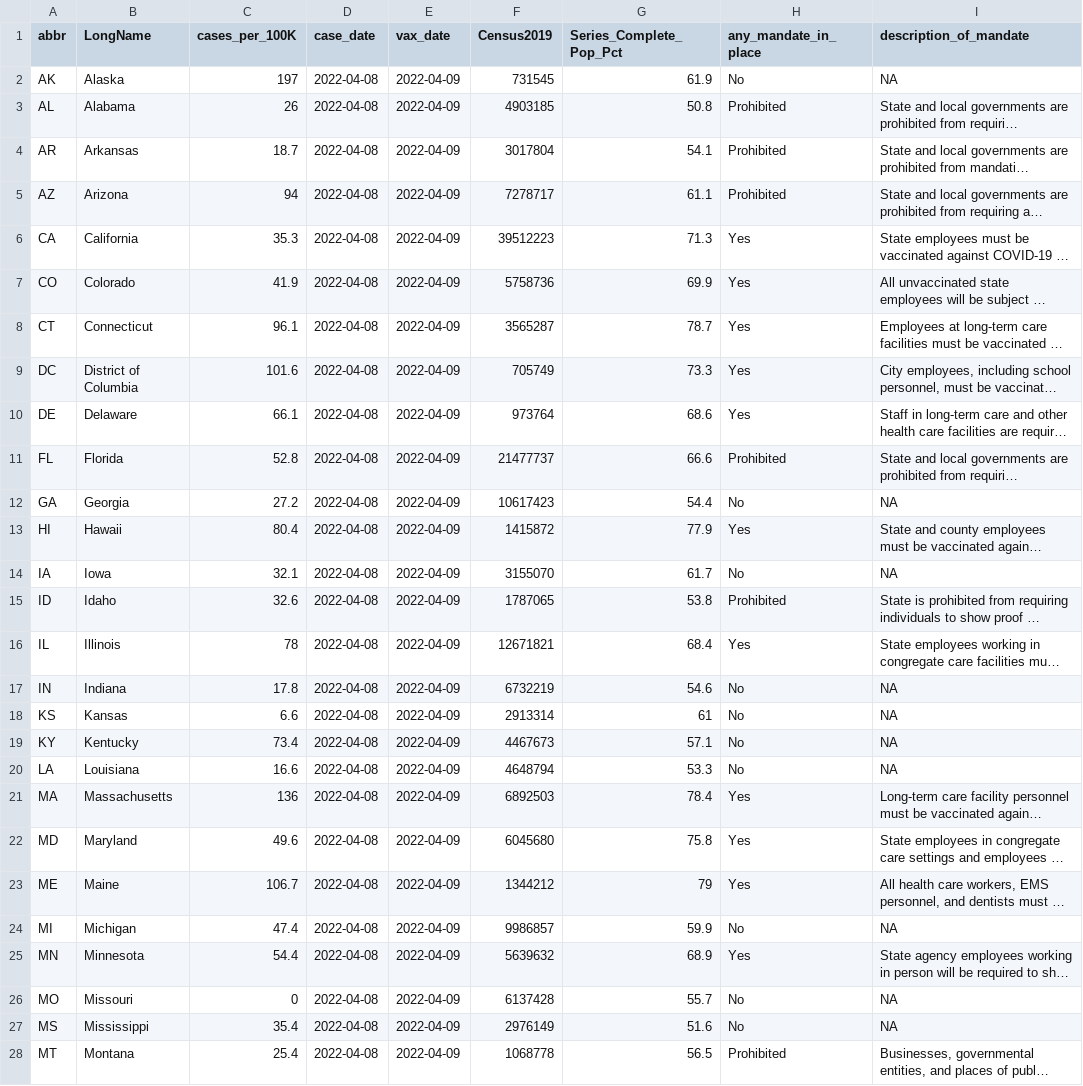
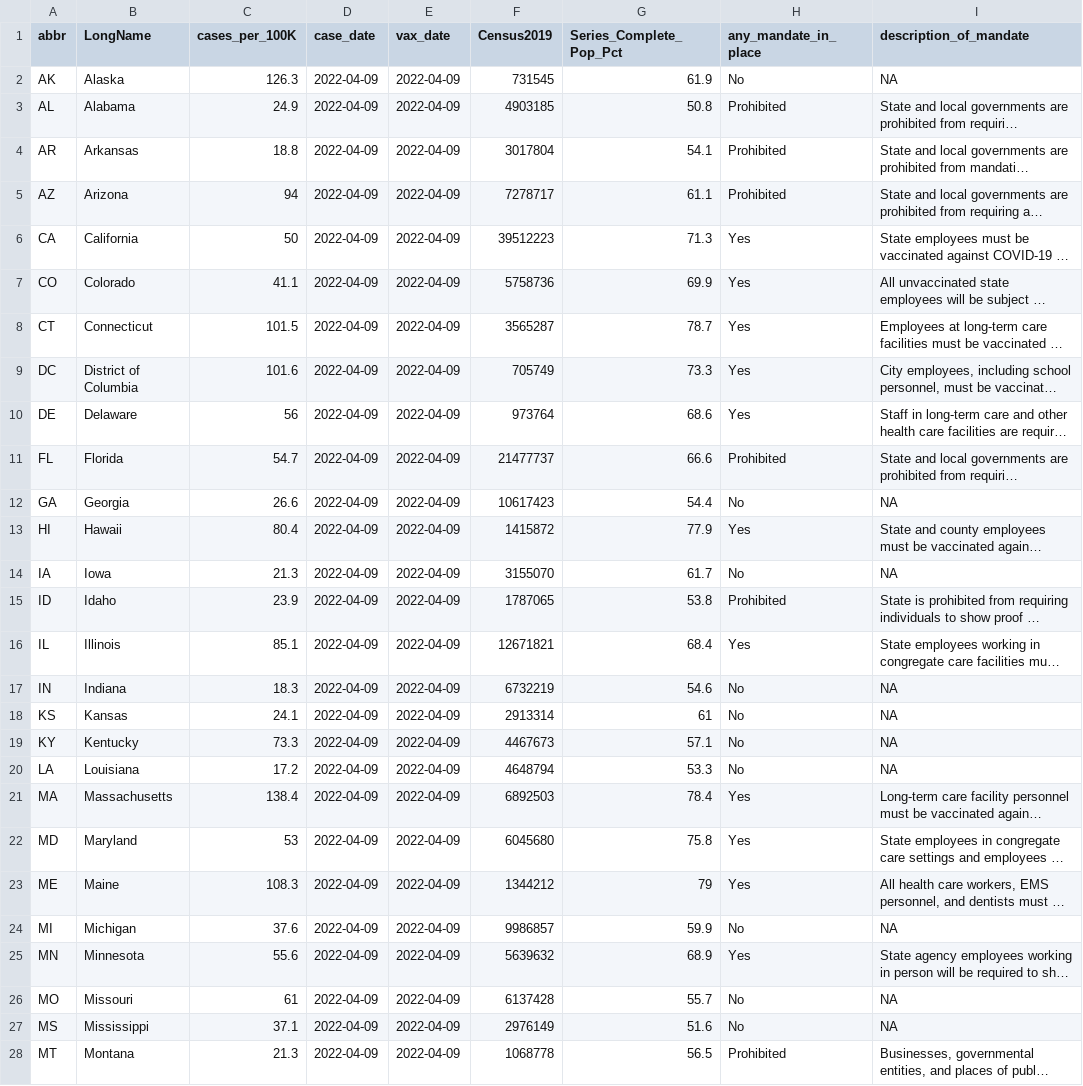
Before and after one commit to Dotdash-Data-Journalism/2021_2022_VWH_covid_vax_travel_maps, a CSV file: visualizations/cdcFull.csv, drawn as a sheet; only a part is shown; long unchanged cells end in …; the diff covers the shown part only; the diff names each change by its address in the sheet, - before the commit and + after, or states it on an @@ line.

```diff
--- a/visualizations/cdcFull.csv
+++ b/visualizations/cdcFull.csv
-C2 (cases_per_100K): 197
+C2 (cases_per_100K): 126.3
-D2:D28 (case_date): 2022-04-08
+D2:D28 (case_date): 2022-04-09
-C3 (cases_per_100K): 26
+C3 (cases_per_100K): 24.9
-C4 (cases_per_100K): 18.7
+C4 (cases_per_100K): 18.8
-C6 (cases_per_100K): 35.3
+C6 (cases_per_100K): 50
-C7 (cases_per_100K): 41.9
+C7 (cases_per_100K): 41.1
-C8 (cases_per_100K): 96.1
+C8 (cases_per_100K): 101.5
-C10 (cases_per_100K): 66.1
+C10 (cases_per_100K): 56
-C11 (cases_per_100K): 52.8
+C11 (cases_per_100K): 54.7
-C12 (cases_per_100K): 27.2
+C12 (cases_per_100K): 26.6
-C14 (cases_per_100K): 32.1
+C14 (cases_per_100K): 21.3
-C15 (cases_per_100K): 32.6
+C15 (cases_per_100K): 23.9
-C16 (cases_per_100K): 78
+C16 (cases_per_100K): 85.1
-C17 (cases_per_100K): 17.8
+C17 (cases_per_100K): 18.3
-C18 (cases_per_100K): 6.6
+C18 (cases_per_100K): 24.1
-C19 (cases_per_100K): 73.4
+C19 (cases_per_100K): 73.3
-C20 (cases_per_100K): 16.6
+C20 (cases_per_100K): 17.2
-C21 (cases_per_100K): 136
+C21 (cases_per_100K): 138.4
-C22 (cases_per_100K): 49.6
+C22 (cases_per_100K): 53
-C23 (cases_per_100K): 106.7
+C23 (cases_per_100K): 108.3
-C24 (cases_per_100K): 47.4
+C24 (cases_per_100K): 37.6
-C25 (cases_per_100K): 54.4
+C25 (cases_per_100K): 55.6
-C26 (cases_per_100K): 0
+C26 (cases_per_100K): 61
-C27 (cases_per_100K): 35.4
+C27 (cases_per_100K): 37.1
-C28 (cases_per_100K): 25.4
+C28 (cases_per_100K): 21.3
```
Also changed, not shown: 42 edited cells elsewhere in this file.
